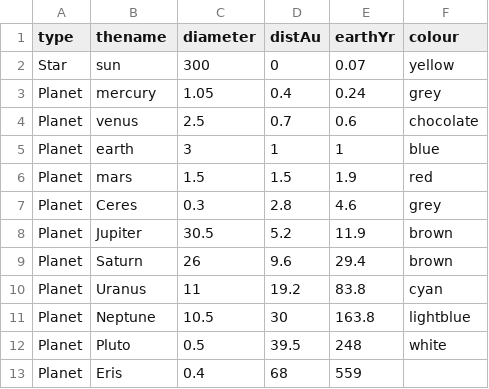
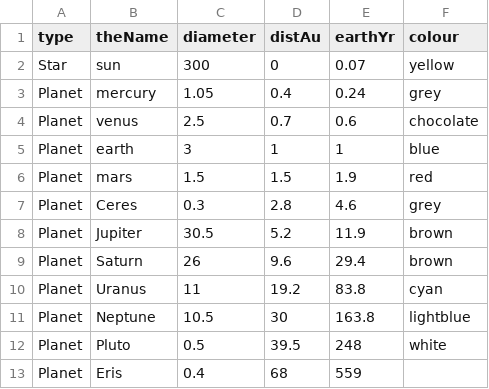
Before and after one commit to evalina-codes-sometimes/Solar-System-Sim, a CSV file: SSDataSheet.csv, drawn as a sheet.

Commit message:
Played with Data assigning again

```diff
--- a/SSDataSheet.csv
+++ b/SSDataSheet.csv
@@ -1,2 +1,2 @@
-type,thename,diameter,distAu,earthYr,colour
+type, theName,diameter,distAu ,earthYr, colour
 Star, sun,300,0,0.07, yellow
```
Also changed, not shown: 2 other files.
